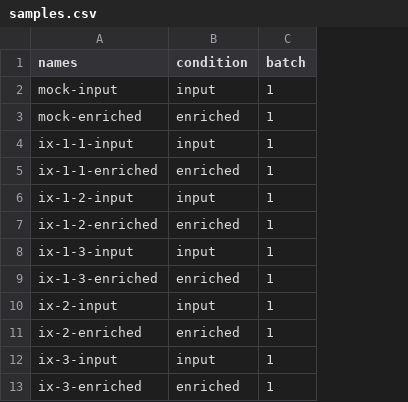
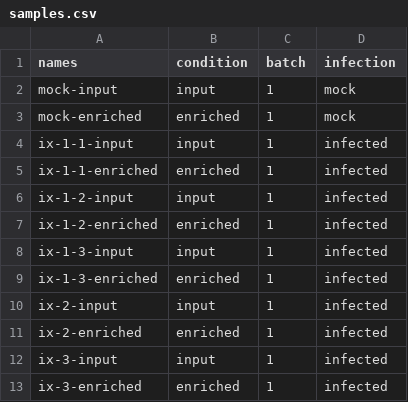
Before and after one commit to tdnipper/cappable_seq_rna_seq, a CSV file: samples.csv, drawn as a sheet; the diff names each change by its address in the sheet, - before the commit and + after, or states it on an @@ line.

```diff
--- a/samples.csv
+++ b/samples.csv
+column D (infection), rows 2-13: mock | mock | infected | infected | infected | infected | infected | infected | infected | infected | infected | infected
```
Also changed, not shown: 8 other files.
